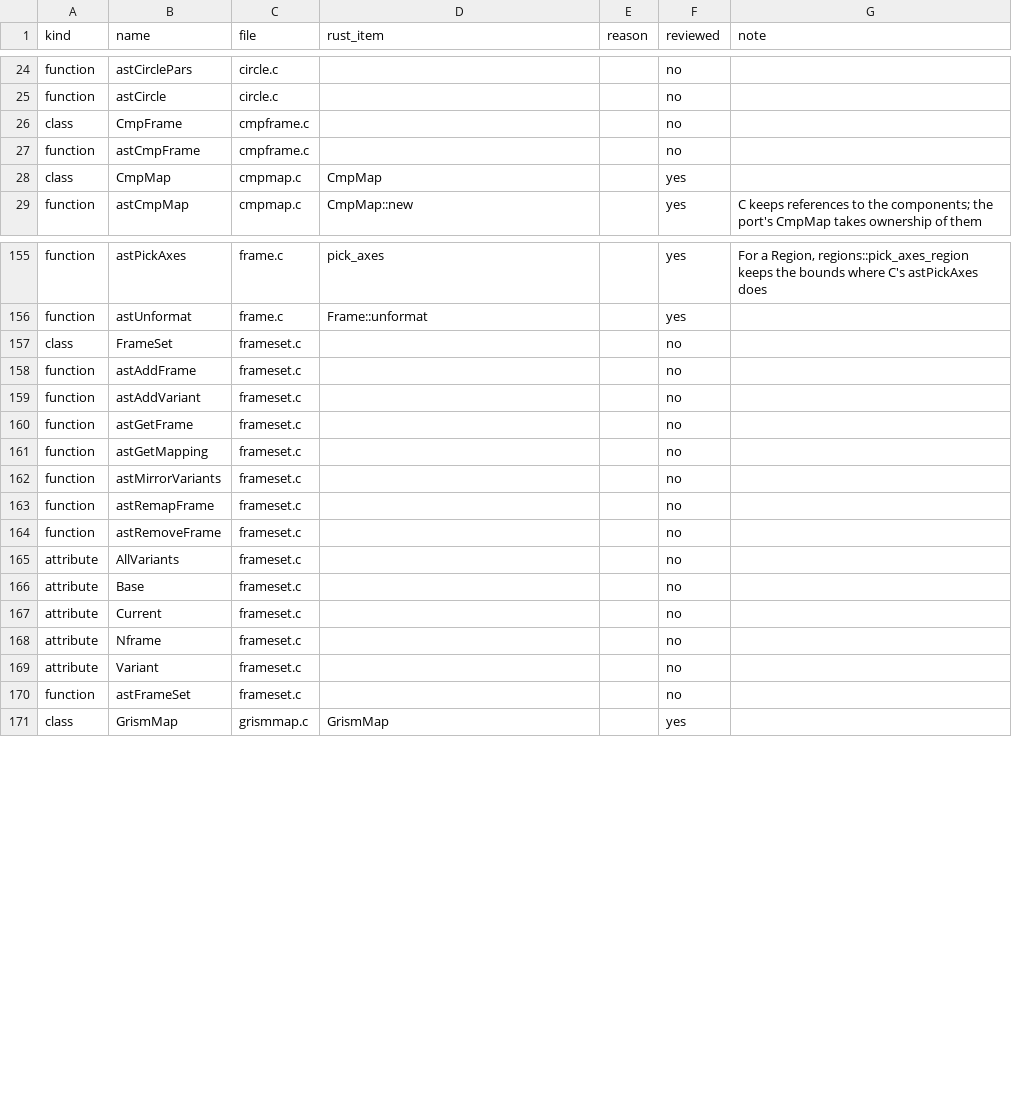
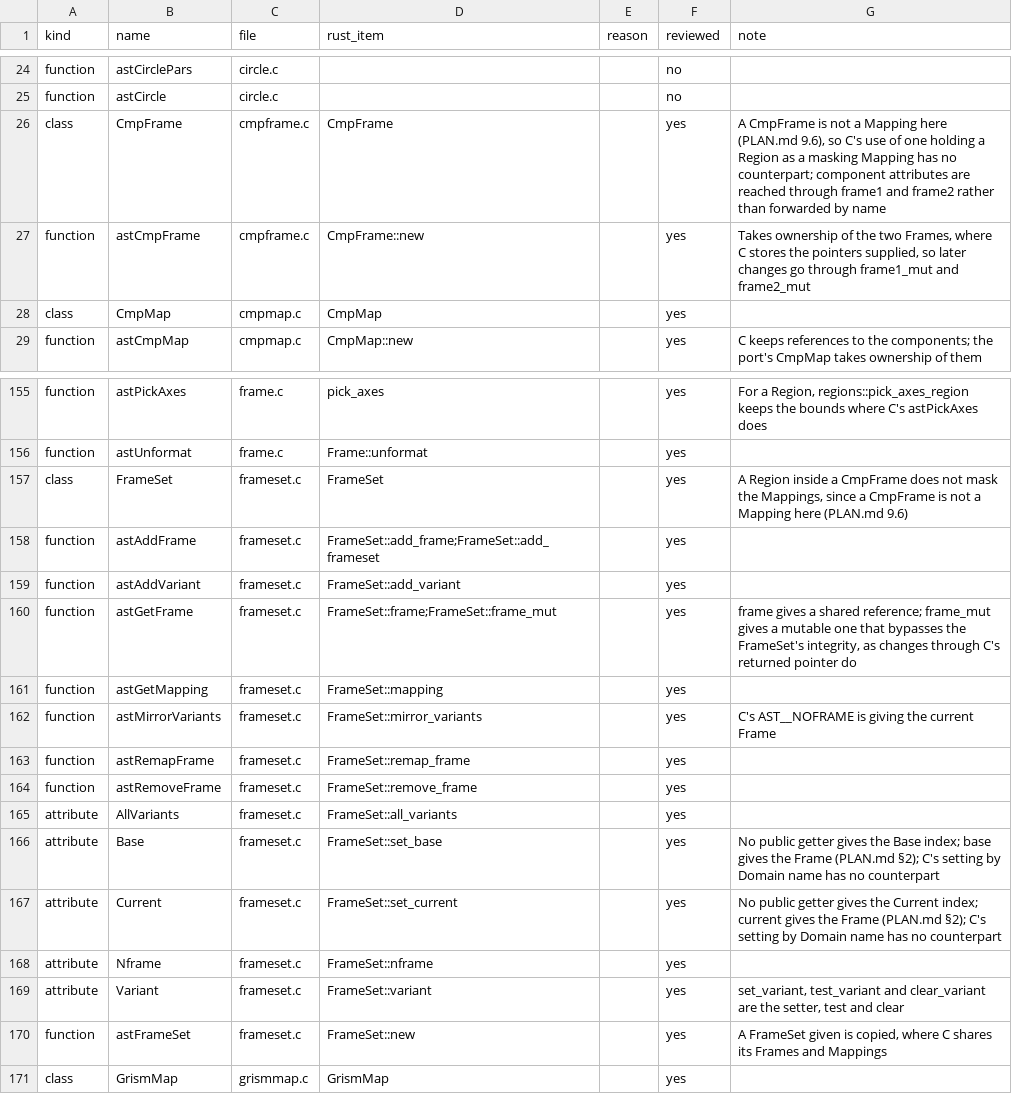
Before and after one commit to Starlink/starlink-ast-rs, a TSV file: docs/audits/c-docs/ledger.tsv, drawn as a sheet; only a part is shown, gaps mark what is left out.

```diff
--- a/docs/audits/c-docs/ledger.tsv
+++ b/docs/audits/c-docs/ledger.tsv
@@ -25,4 +25,4 @@ function	astCirclePars	circle.c			no
 function	astCircle	circle.c			no
-class	CmpFrame	cmpframe.c			no
-function	astCmpFrame	cmpframe.c			no
+class	CmpFrame	cmpframe.c	CmpFrame		yes	A CmpFrame is not a Mapping here (PLAN.md 9.6), so C's use of one holding a Region as a masking Mapping has no counterpart; component attributes are reached through frame1 and frame2 rather than forwarded by name
+function	astCmpFrame	cmpframe.c	CmpFrame::new		yes	Takes ownership of the two Frames, where C stores the pointers supplied, so later changes go through frame1_mut and frame2_mut
 class	CmpMap	cmpmap.c	CmpMap		yes
@@ -156,16 +156,16 @@ function	astPickAxes	frame.c	pick_axes		yes	For a Region, regions::pick_axes_reg
 function	astUnformat	frame.c	Frame::unformat		yes
-class	FrameSet	frameset.c			no
-function	astAddFrame	frameset.c			no
-function	astAddVariant	frameset.c			no
-function	astGetFrame	frameset.c			no
-function	astGetMapping	frameset.c			no
-function	astMirrorVariants	frameset.c			no
-function	astRemapFrame	frameset.c			no
-function	astRemoveFrame	frameset.c			no
-attribute	AllVariants	frameset.c			no
-attribute	Base	frameset.c			no
-attribute	Current	frameset.c			no
-attribute	Nframe	frameset.c			no
-attribute	Variant	frameset.c			no
-function	astFrameSet	frameset.c			no
+class	FrameSet	frameset.c	FrameSet		yes	A Region inside a CmpFrame does not mask the Mappings, since a CmpFrame is not a Mapping here (PLAN.md 9.6)
+function	astAddFrame	frameset.c	FrameSet::add_frame;FrameSet::add_frameset		yes
+function	astAddVariant	frameset.c	FrameSet::add_variant		yes
+function	astGetFrame	frameset.c	FrameSet::frame;FrameSet::frame_mut		yes	frame gives a shared reference; frame_mut gives a mutable one that bypasses the FrameSet's integrity, as changes through C's returned pointer do
+function	astGetMapping	frameset.c	FrameSet::mapping		yes
+function	astMirrorVariants	frameset.c	FrameSet::mirror_variants		yes	C's AST__NOFRAME is giving the current Frame
+function	astRemapFrame	frameset.c	FrameSet::remap_frame		yes
+function	astRemoveFrame	frameset.c	FrameSet::remove_frame		yes
+attribute	AllVariants	frameset.c	FrameSet::all_variants		yes
+attribute	Base	frameset.c	FrameSet::set_base		yes	No public getter gives the Base index; base gives the Frame (PLAN.md §2); C's setting by Domain name has no counterpart
+attribute	Current	frameset.c	FrameSet::set_current		yes	No public getter gives the Current index; current gives the Frame (PLAN.md §2); C's setting by Domain name has no counterpart
+attribute	Nframe	frameset.c	FrameSet::nframe		yes
+attribute	Variant	frameset.c	FrameSet::variant		yes	set_variant, test_variant and clear_variant are the setter, test and clear
+function	astFrameSet	frameset.c	FrameSet::new		yes	A FrameSet given is copied, where C shares its Frames and Mappings
 class	GrismMap	grismmap.c	GrismMap		yes
```
Also changed, not shown: 7 other files.
